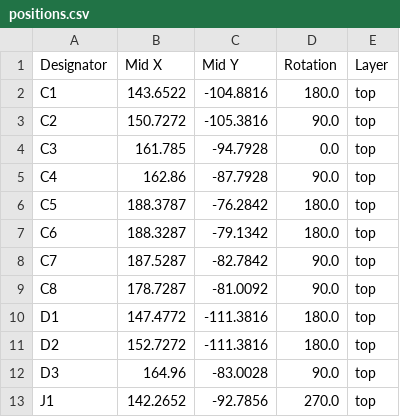
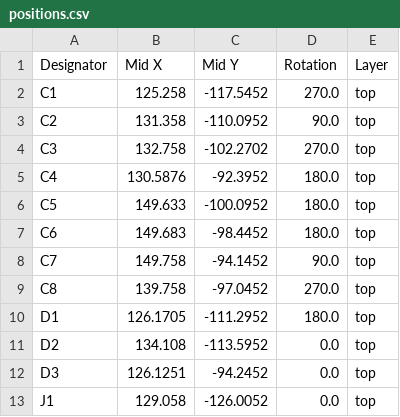
Before and after one commit to AndreasMuehlmann/ascpcb, a CSV file: production/positions.csv, drawn as a sheet; only a part is shown; the diff covers the shown part only.

```diff
--- a/production/positions.csv
+++ b/production/positions.csv
@@ -1,13 +1,13 @@
 Designator,Mid X,Mid Y,Rotation,Layer
-C1,143.6522,-104.8816,180.0,top
-C2,150.7272,-105.3816,90.0,top
-C3,161.785,-94.7928,0.0,top
-C4,162.86,-87.7928,90.0,top
-C5,188.3787,-76.2842,180.0,top
-C6,188.3287,-79.1342,180.0,top
-C7,187.5287,-82.7842,90.0,top
-C8,178.7287,-81.0092,90.0,top
-D1,147.4772,-111.3816,180.0,top
-D2,152.7272,-111.3816,180.0,top
-D3,164.96,-83.0028,90.0,top
-J1,142.2652,-92.7856,270.0,top
+C1,125.258,-117.5452,270.0,top
+C2,131.358,-110.0952,90.0,top
+C3,132.758,-102.2702,270.0,top
+C4,130.5876,-92.3952,180.0,top
+C5,149.633,-100.0952,180.0,top
+C6,149.683,-98.4452,180.0,top
+C7,149.758,-94.1452,90.0,top
+C8,139.758,-97.0452,270.0,top
+D1,126.1705,-111.2952,180.0,top
+D2,134.108,-113.5952,0.0,top
+D3,126.1251,-94.2452,0.0,top
+J1,129.058,-126.0052,0.0,top
```
Also changed, not shown: 1 removed row and 47 edited cells elsewhere in this file, production/bom.csv, 9 other files.
